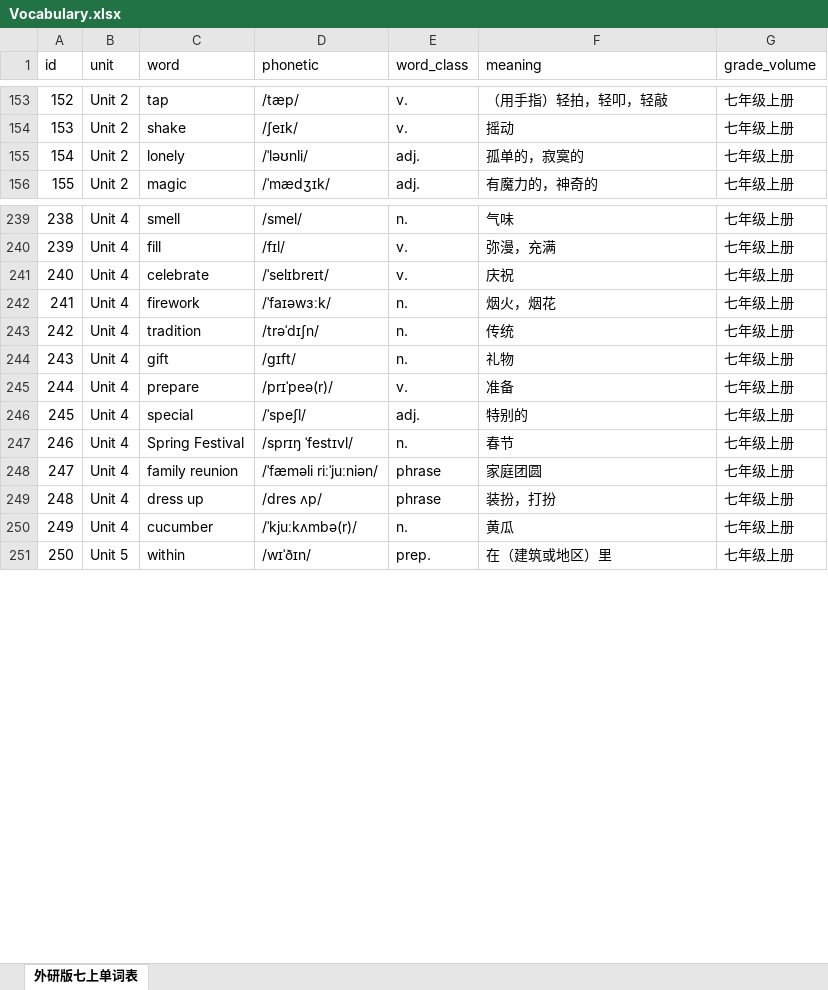
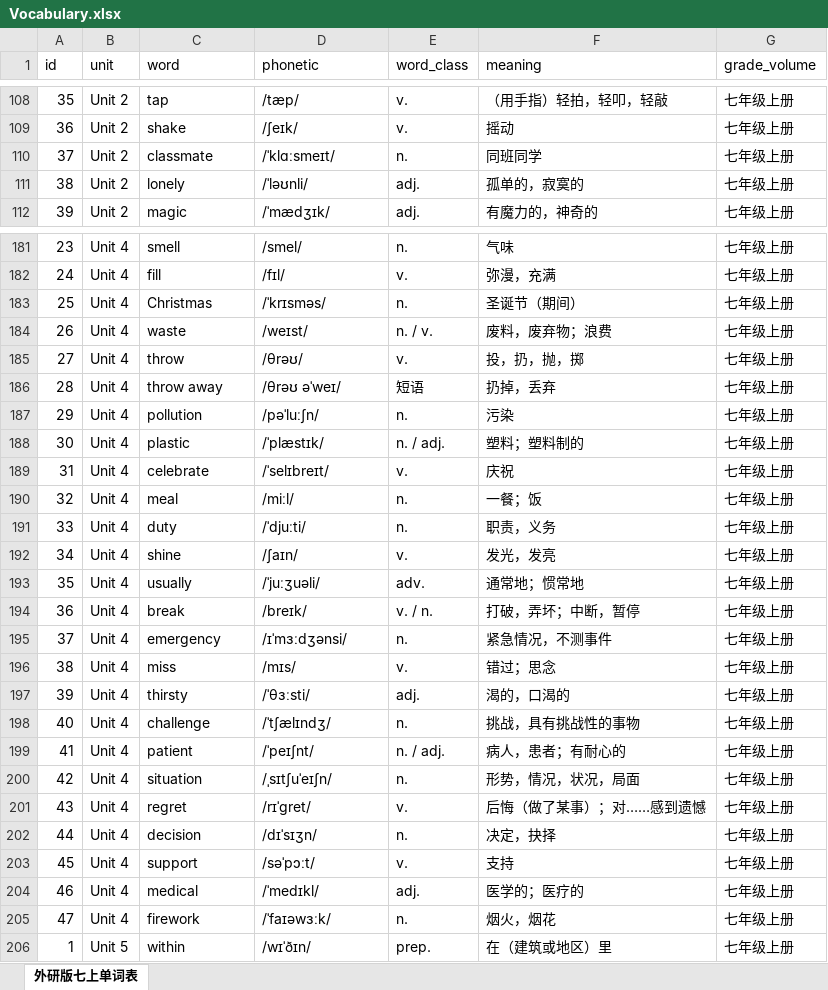
Before and after one commit to millionPan/ENGWORD, an Excel workbook: Vocabulary.xlsx, sheet 外研版七上单词表, drawn as a sheet; only a part is shown, gaps mark what is left out; values as stored, in another font and other column widths than the file's, no cell formats; removed rows and columns are numbered as before the commit, all else as after; the diff covers the shown part only; the diff names each change by its address in the sheet, - before the commit and + after, or states it on an @@ line.

```diff
--- a/Vocabulary.xlsx (sheet 外研版七上单词表)
+++ b/Vocabulary.xlsx (sheet 外研版七上单词表)
@@ column A (id) renumbered between rows 3 and 293 @@
+row 110: 37 | Unit 2 | classmate | /ˈklɑːsmeɪt/ | n. | 同班同学 | 七年级上册
+row 183: 25 | Unit 4 | Christmas | /ˈkrɪsməs/ | n. | 圣诞节（期间） | 七年级上册
+row 184: 26 | Unit 4 | waste | /weɪst/ | n. / v. | 废料，废弃物；浪费 | 七年级上册
+row 185: 27 | Unit 4 | throw | /θrəʊ/ | v. | 投，扔，抛，掷 | 七年级上册
+row 186: 28 | Unit 4 | throw away | /θrəʊ əˈweɪ/ | 短语 | 扔掉，丢弃 | 七年级上册
+row 187: 29 | Unit 4 | pollution | /pəˈluːʃn/ | n. | 污染 | 七年级上册
+row 188: 30 | Unit 4 | plastic | /ˈplæstɪk/ | n. / adj. | 塑料；塑料制的 | 七年级上册
+row 190: 32 | Unit 4 | meal | /miːl/ | n. | 一餐；饭 | 七年级上册
+row 191: 33 | Unit 4 | duty | /ˈdjuːti/ | n. | 职责，义务 | 七年级上册
+row 192: 34 | Unit 4 | shine | /ʃaɪn/ | v. | 发光，发亮 | 七年级上册
+row 193: 35 | Unit 4 | usually | /ˈjuːʒuəli/ | adv. | 通常地；惯常地 | 七年级上册
+row 194: 36 | Unit 4 | break | /breɪk/ | v. / n. | 打破，弄坏；中断，暂停 | 七年级上册
+row 195: 37 | Unit 4 | emergency | /ɪˈmɜːdʒənsi/ | n. | 紧急情况，不测事件 | 七年级上册
+row 196: 38 | Unit 4 | miss | /mɪs/ | v. | 错过；思念 | 七年级上册
+row 197: 39 | Unit 4 | thirsty | /ˈθɜːsti/ | adj. | 渴的，口渴的 | 七年级上册
+row 198: 40 | Unit 4 | challenge | /ˈtʃælɪndʒ/ | n. | 挑战，具有挑战性的事物 | 七年级上册
+row 199: 41 | Unit 4 | patient | /ˈpeɪʃnt/ | n. / adj. | 病人，患者；有耐心的 | 七年级上册
+row 200: 42 | Unit 4 | situation | /ˌsɪtʃuˈeɪʃn/ | n. | 形势，情况，状况，局面 | 七年级上册
+row 201: 43 | Unit 4 | regret | /rɪˈɡret/ | v. | 后悔（做了某事）；对……感到遗憾 | 七年级上册
+row 202: 44 | Unit 4 | decision | /dɪˈsɪʒn/ | n. | 决定，抉择 | 七年级上册
+row 203: 45 | Unit 4 | support | /səˈpɔːt/ | v. | 支持 | 七年级上册
+row 204: 46 | Unit 4 | medical | /ˈmedɪkl/ | adj. | 医学的；医疗的 | 七年级上册
-row 243: 242 | Unit 4 | tradition | /trəˈdɪʃn/ | n. | 传统 | 七年级上册
-row 244: 243 | Unit 4 | gift | /ɡɪft/ | n. | 礼物 | 七年级上册
-row 245: 244 | Unit 4 | prepare | /prɪˈpeə(r)/ | v. | 准备 | 七年级上册
-row 246: 245 | Unit 4 | special | /ˈspeʃl/ | adj. | 特别的 | 七年级上册
-row 247: 246 | Unit 4 | Spring Festival | /sprɪŋ ˈfestɪvl/ | n. | 春节 | 七年级上册
-row 248: 247 | Unit 4 | family reunion | /ˈfæməli riːˈjuːniən/ | phrase | 家庭团圆 | 七年级上册
-row 249: 248 | Unit 4 | dress up | /dres ʌp/ | phrase | 装扮，打扮 | 七年级上册
@@ row 250 moved to row 165: 7 @@
```
Also changed, not shown: 44 added rows, 88 removed rows, 17 moved rows and 83 edited cells elsewhere in this sheet, cell formats, 1 other file.
